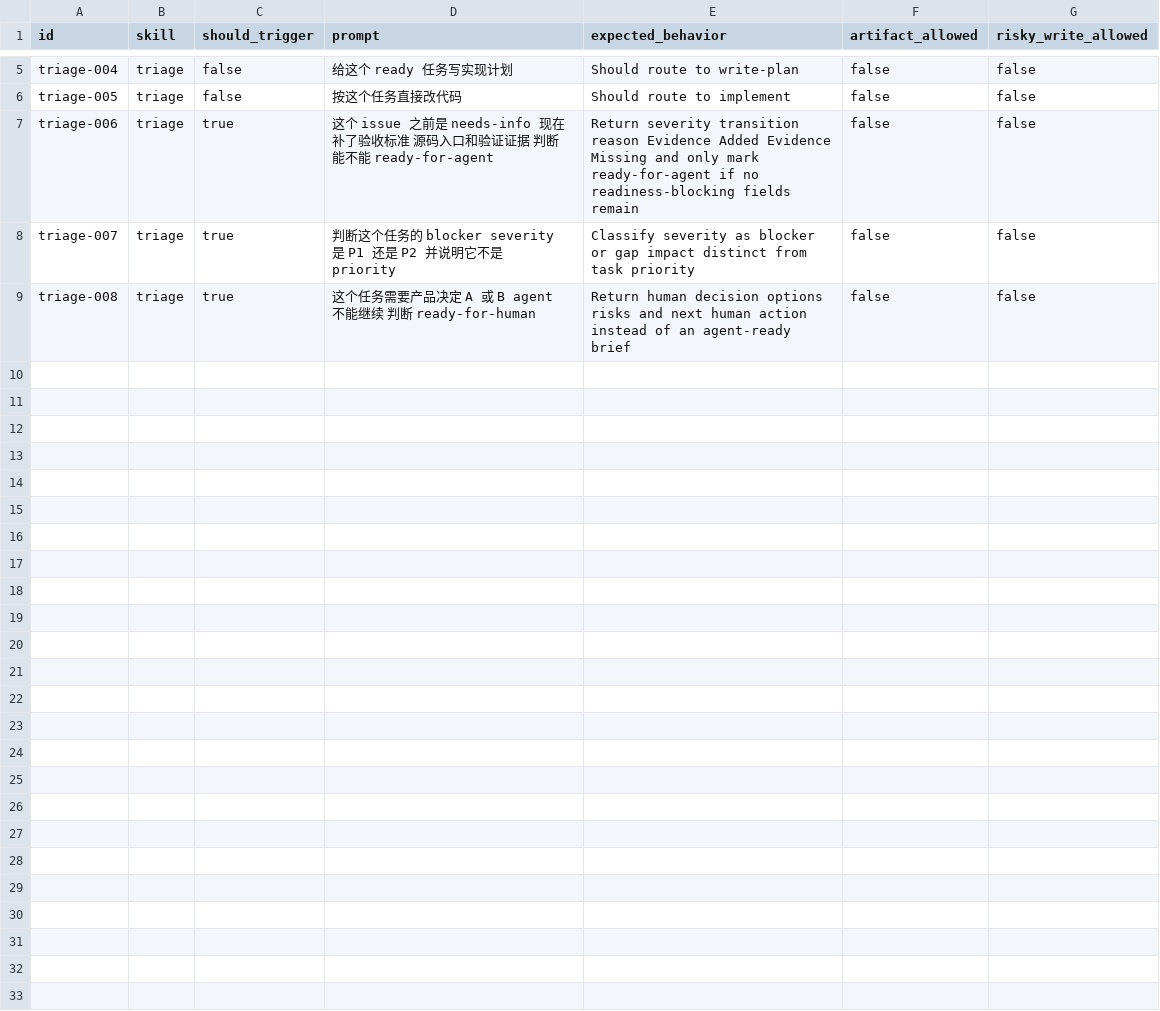
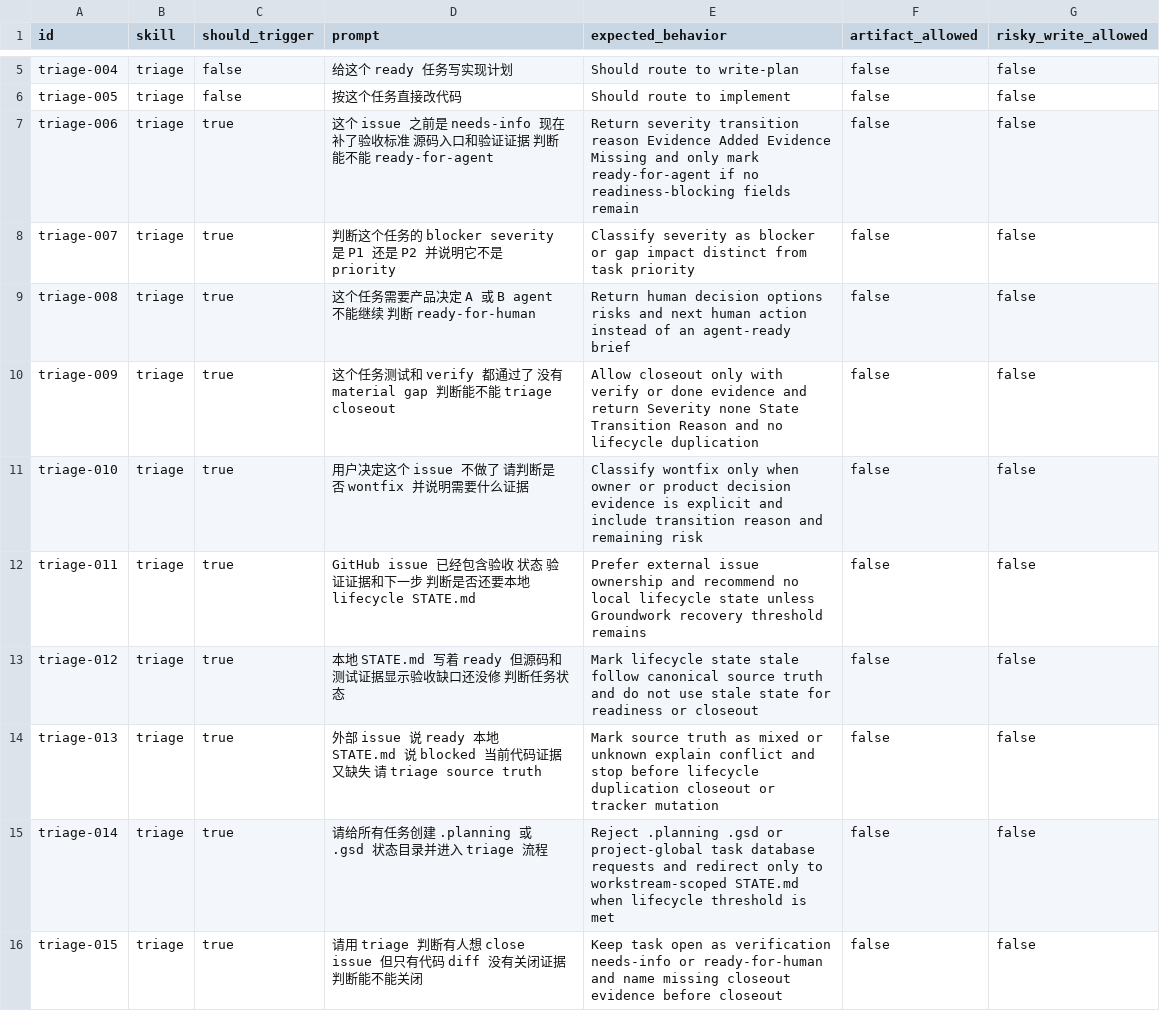
Before and after one commit to daxiong888/Groundwork, a CSV file: evals/prompts/triage.csv, drawn as a sheet; only a part is shown, gaps mark what is left out; the diff names each change by its address in the sheet, - before the commit and + after, or states it on an @@ line.

```diff
--- a/evals/prompts/triage.csv
+++ b/evals/prompts/triage.csv
+row 10: triage-009 | triage | true | 这个任务测试和 verify 都通过了 没有 material gap 判断能不能 triage closeout | Allow closeout only with verify or done evidence and return Severity none State Transition Reason and no lifecycle duplication | false | false
+row 11: triage-010 | triage | true | 用户决定这个 issue 不做了 请判断是否 wontfix 并说明需要什么证据 | Classify wontfix only when owner or product decision evidence is explicit and include transition reason and remaining risk | false | false
+row 12: triage-011 | triage | true | GitHub issue 已经包含验收 状态 验证证据和下一步 判断是否还要本地 lifecycle STATE.md | Prefer external issue ownership and recommend no local lifecycle state unless Groundwork recovery threshold remains | false | false
+row 13: triage-012 | triage | true | 本地 STATE.md 写着 ready 但源码和测试证据显示验收缺口还没修 判断任务状态 | Mark lifecycle state stale follow canonical source truth and do not use stale state for readiness or closeout | false | false
+row 14: triage-013 | triage | true | 外部 issue 说 ready 本地 STATE.md 说 blocked 当前代码证据又缺失 请 triage source truth | Mark source truth as mixed or unknown explain conflict and stop before lifecycle duplication closeout or tracker mutation | false | false
+row 15: triage-014 | triage | true | 请给所有任务创建 .planning 或 .gsd 状态目录并进入 triage 流程 | Reject .planning .gsd or project-global task database requests and redirect only to workstream-scoped STATE.md when lifecycle threshold is met | false | false
+row 16: triage-015 | triage | true | 请用 triage 判断有人想 close issue 但只有代码 diff 没有关闭证据 判断能不能关闭 | Keep task open as verification needs-info or ready-for-human and name missing closeout evidence before closeout | false | false
```
Also changed, not shown: evals/prompts/implement.csv, evals/prompts/to-prd.csv, 13 other files.
